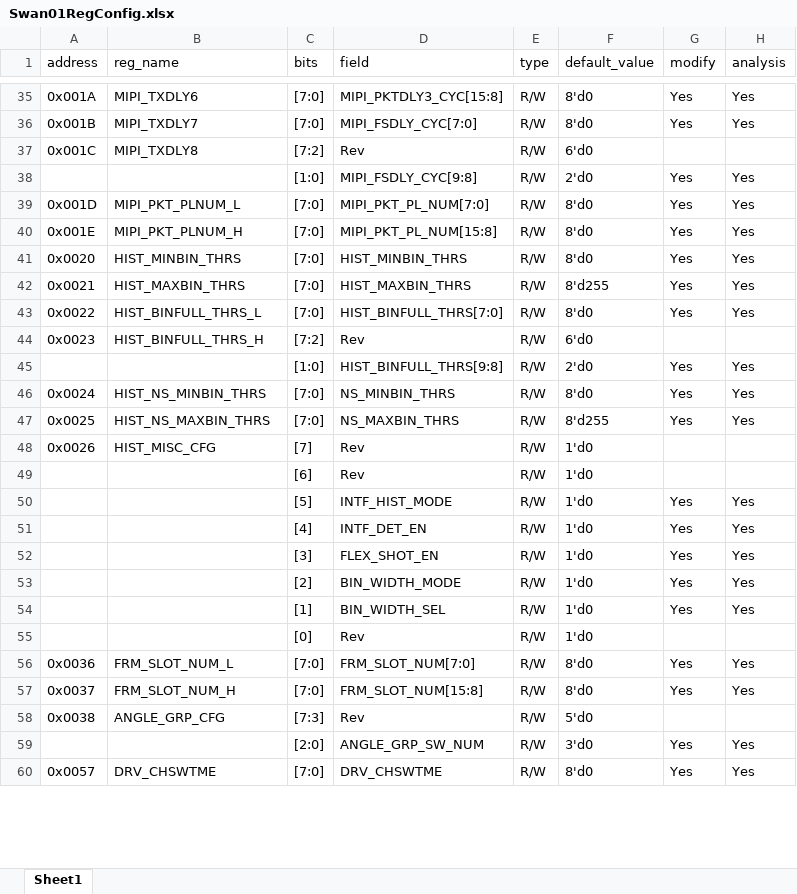
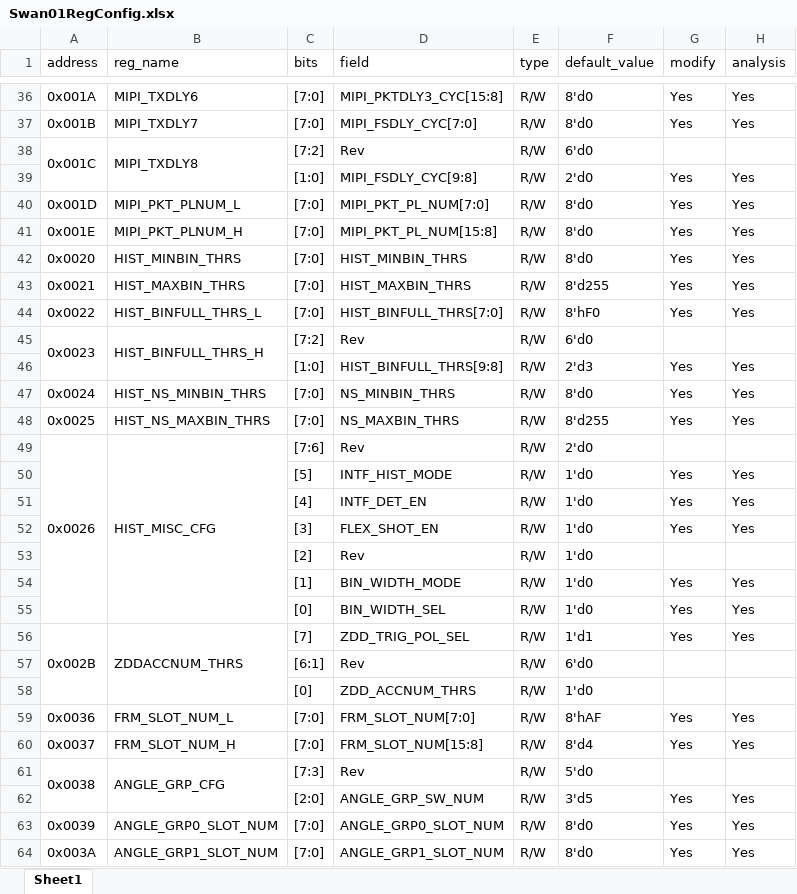
Before and after one commit to HongGang-Pub/Adaps, an Excel workbook: AdapsChip/ChipUI/.Swan01Config/Swan01RegConfig.xlsx, sheet Sheet1, drawn as a sheet; only a part is shown, gaps mark what is left out; the shorter side is filled out with more unchanged rows; values as stored, in another font and other column widths than the file's, no cell formats; removed rows and columns are numbered as before the commit, all else as after; the diff covers the shown part only; the diff names each change by its address in the sheet, - before the commit and + after, or states it on an @@ line.

```diff
--- a/AdapsChip/ChipUI/.Swan01Config/Swan01RegConfig.xlsx (sheet Sheet1)
+++ b/AdapsChip/ChipUI/.Swan01Config/Swan01RegConfig.xlsx (sheet Sheet1)
+A38:A39 merged
+B38:B39 merged
-F44 (default_value): 8'd0
+F44 (default_value): 8'hF0
+A45:A46 merged
+B45:B46 merged
-F46 (default_value): 2'd0
+F46 (default_value): 2'd3
+A49:A55 merged
+B49:B55 merged
-C49 (bits): [7]
+C49 (bits): [7:6]
-F49 (default_value): 1'd0
+F49 (default_value): 2'd0
-row 49:  |  | [6] | Rev | R/W | 1'd0
+row 53:  |  | [2] | Rev | R/W | 1'd0
-C54 (bits): [2]
+C54 (bits): [1]
-C55 (bits): [1]
+C55 (bits): [0]
+row 56: 0x002B | ZDDACCNUM_THRS | [7] | ZDD_TRIG_POL_SEL | R/W | 1'd1 | Yes | Yes
+row 57:  |  | [6:1] | Rev | R/W | 6'd0
-D58 (field): Rev
+D58 (field): ZDD_ACCNUM_THRS
-F59 (default_value): 8'd0
+F59 (default_value): 8'hAF
-F60 (default_value): 8'd0
+F60 (default_value): 8'd4
+A61:A62 merged
+B61:B62 merged
-F62 (default_value): 3'd0
+F62 (default_value): 3'd5
+row 63: 0x0039 | ANGLE_GRP0_SLOT_NUM | [7:0] | ANGLE_GRP0_SLOT_NUM | R/W | 8'd0 | Yes | Yes
+row 64: 0x003A | ANGLE_GRP1_SLOT_NUM | [7:0] | ANGLE_GRP1_SLOT_NUM | R/W | 8'd0 | Yes | Yes
```
Also changed, not shown: 21 added rows, 8 removed rows, 52 edited cells and merged cells elsewhere in this sheet, cell formats, AdapsChip/ChipUI/.Hawk01Config/Hawk01RegConfig.xlsx, 4 other files.
